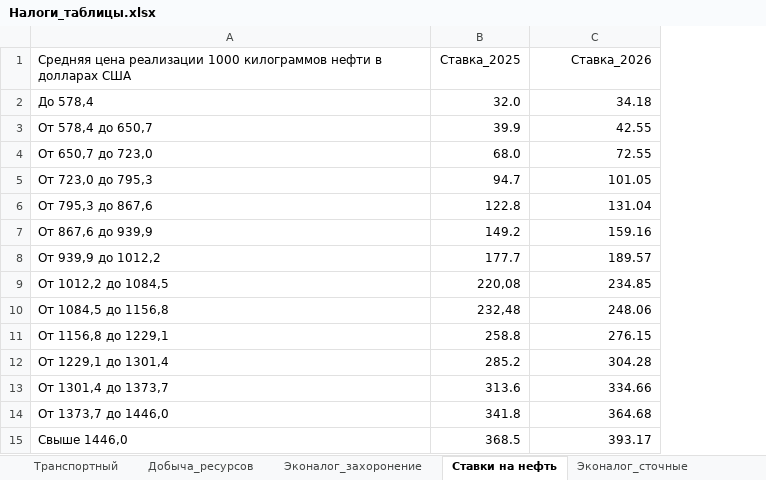
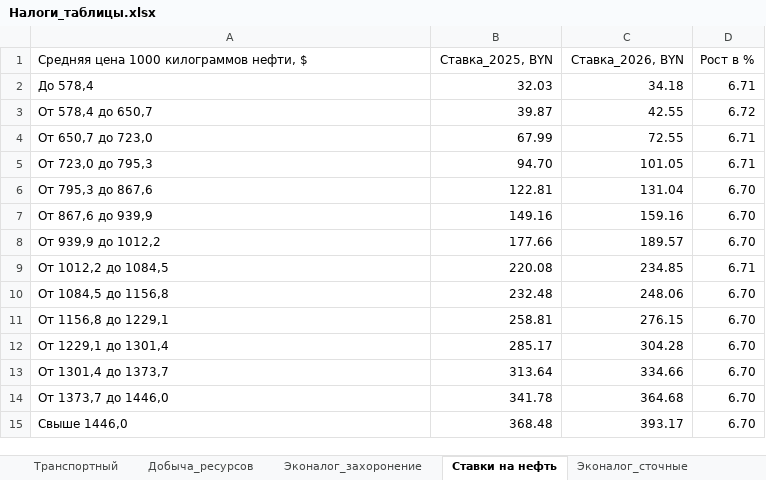
Before and after one commit to svetlana10072025-del/calculation-of-land-tax, an Excel workbook: Налоги_таблицы.xlsx, sheet Ставки на нефть, drawn as a sheet; values as stored, in another font and other column widths than the file's, no borders; removed rows and columns are numbered as before the commit, all else as after; the diff names each change by its address in the sheet, - before the commit and + after, or states it on an @@ line.

```diff
--- a/Налоги_таблицы.xlsx (sheet Ставки на нефть)
+++ b/Налоги_таблицы.xlsx (sheet Ставки на нефть)
-column B, rows 2-15: 32.0 | 39.9 | 68.0 | 94.7 | 122.8 | 149.2 | 177.7 | 220,08 | 232,48 | 258.8 | 285.2 | 313.6 | 341.8 | 368.5
+column B, rows 2-15: 32.03 | 39.87 | 67.99 | 94.70 | 122.81 | 149.16 | 177.66 | 220.08 | 232.48 | 258.81 | 285.17 | 313.64 | 341.78 | 368.48
+column D, rows 2-15: 6.71 | 6.72 | 6.71 | 6.71 | 6.70 | 6.70 | 6.70 | 6.71 | 6.70 | 6.70 | 6.70 | 6.70 | 6.70 | 6.70
-row 1: Средняя цена реализации 1000 килограммов нефти в долларах США | Ставка_2025 | Ставка_2026
+row 1: Средняя цена 1000 килограммов нефти, $ | Ставка_2025, BYN | Ставка_2026, BYN | Рост в %
```
Also changed, not shown: 1 other file.
